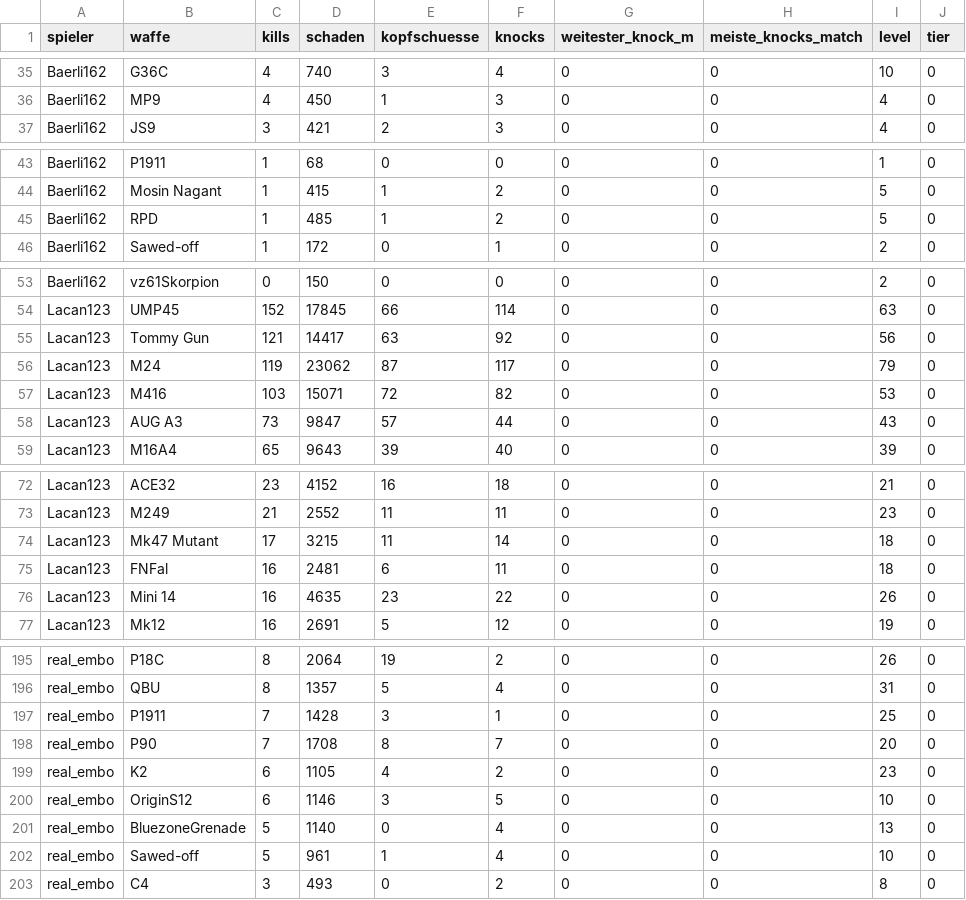
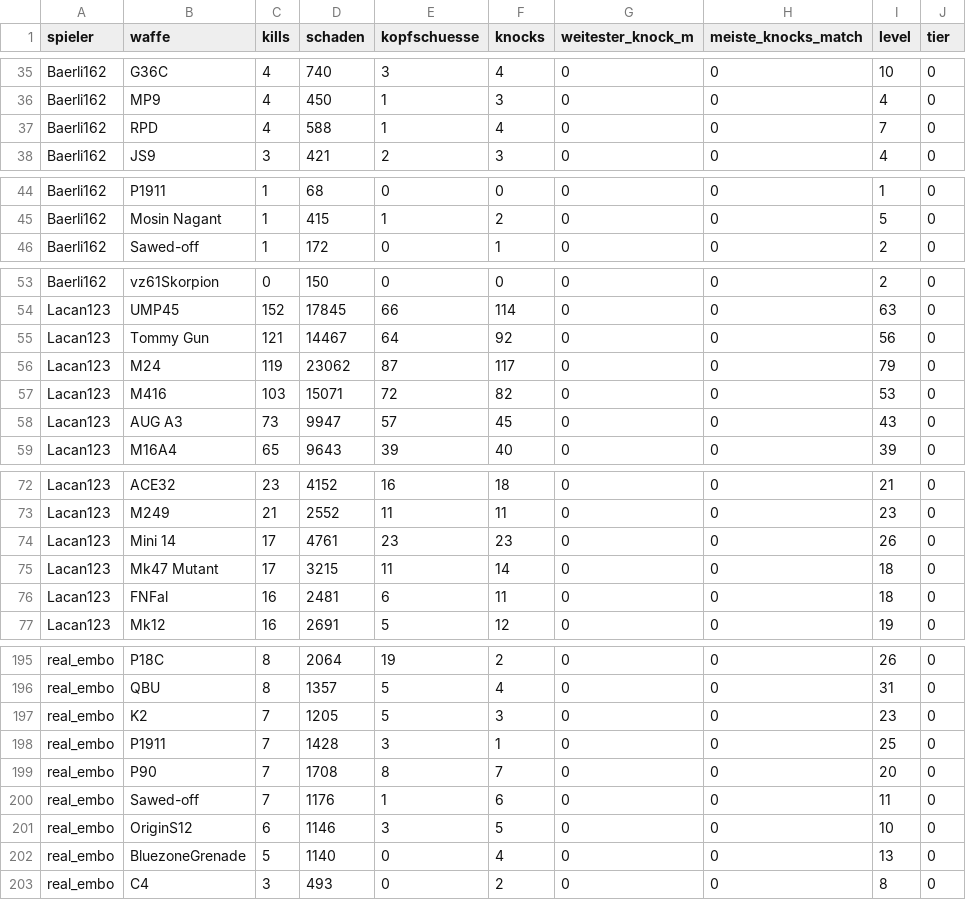
Before and after one commit to realembo88/S-404, a CSV file: weapons.csv, drawn as a sheet; only a part is shown, gaps mark what is left out; the diff covers the shown part only.

```diff
--- a/weapons.csv
+++ b/weapons.csv
@@ -36,2 +36,3 @@ Baerli162;G36C;4;740;3;4;0;0;10;0
 Baerli162;MP9;4;450;1;3;0;0;4;0
+Baerli162;RPD;4;588;1;4;0;0;7;0
 Baerli162;JS9;3;421;2;3;0;0;4;0
@@ -44,3 +45,2 @@ Baerli162;P1911;1;68;0;0;0;0;1;0
 Baerli162;Mosin Nagant;1;415;1;2;0;0;5;0
-Baerli162;RPD;1;485;1;2;0;0;5;0
 Baerli162;Sawed-off;1;172;0;1;0;0;2;0
@@ -54,6 +54,6 @@ Baerli162;vz61Skorpion;0;150;0;0;0;0;2;0
 Lacan123;UMP45;152;17845;66;114;0;0;63;0
-Lacan123;Tommy Gun;121;14417;63;92;0;0;56;0
+Lacan123;Tommy Gun;121;14467;64;92;0;0;56;0
 Lacan123;M24;119;23062;87;117;0;0;79;0
 Lacan123;M416;103;15071;72;82;0;0;53;0
-Lacan123;AUG A3;73;9847;57;44;0;0;43;0
+Lacan123;AUG A3;73;9947;57;45;0;0;43;0
 Lacan123;M16A4;65;9643;39;40;0;0;39;0
@@ -73,5 +73,5 @@ Lacan123;ACE32;23;4152;16;18;0;0;21;0
 Lacan123;M249;21;2552;11;11;0;0;23;0
+Lacan123;Mini 14;17;4761;23;23;0;0;26;0
 Lacan123;Mk47 Mutant;17;3215;11;14;0;0;18;0
 Lacan123;FNFal;16;2481;6;11;0;0;18;0
-Lacan123;Mini 14;16;4635;23;22;0;0;26;0
 Lacan123;Mk12;16;2691;5;12;0;0;19;0
@@ -196,8 +196,8 @@ real_embo;P18C;8;2064;19;2;0;0;26;0
 real_embo;QBU;8;1357;5;4;0;0;31;0
+real_embo;K2;7;1205;5;3;0;0;23;0
 real_embo;P1911;7;1428;3;1;0;0;25;0
 real_embo;P90;7;1708;8;7;0;0;20;0
-real_embo;K2;6;1105;4;2;0;0;23;0
+real_embo;Sawed-off;7;1176;1;6;0;0;11;0
 real_embo;OriginS12;6;1146;3;5;0;0;10;0
 real_embo;BluezoneGrenade;5;1140;0;4;0;0;13;0
-real_embo;Sawed-off;5;961;1;4;0;0;10;0
 real_embo;C4;3;493;0;2;0;0;8;0
```
Also changed, not shown: 37 edited cells elsewhere in this file, pubg_matches.csv, 1 other file.
